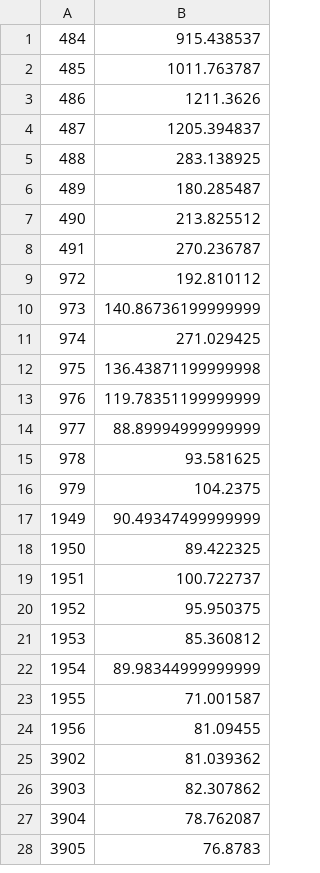
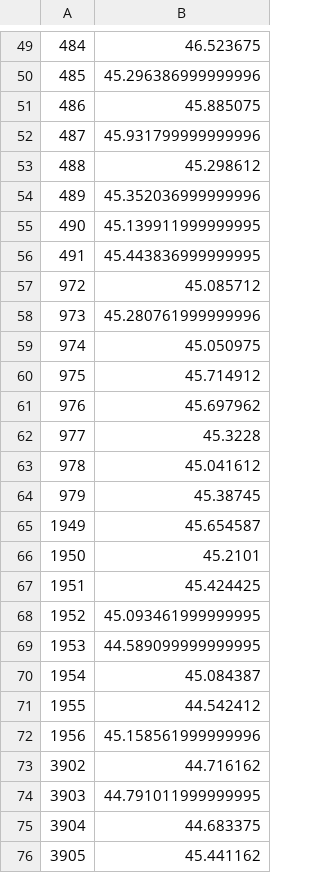
Before and after one commit to marazmarci/parhuzamos-prog-temalab, a CSV file: Feladat4/results/ParallelMergeSort.csv, drawn as a sheet; only a part is shown, gaps mark what is left out; the diff covers the shown part only.

```diff
--- a/Feladat4/results/ParallelMergeSort.csv
+++ b/Feladat4/results/ParallelMergeSort.csv
@@ -1,28 +49,28 @@
-484;915.438537
-485;1011.763787
-486;1211.3626
-487;1205.394837
-488;283.138925
-489;180.285487
-490;213.825512
-491;270.236787
-972;192.810112
-973;140.86736199999999
-974;271.029425
-975;136.43871199999998
-976;119.78351199999999
-977;88.89994999999999
-978;93.581625
-979;104.2375
-1949;90.49347499999999
-1950;89.422325
-1951;100.722737
-1952;95.950375
-1953;85.360812
-1954;89.98344999999999
-1955;71.001587
-1956;81.09455
-3902;81.039362
-3903;82.307862
-3904;78.762087
-3905;76.8783
+484;46.523675
+485;45.296386999999996
+486;45.885075
+487;45.931799999999996
+488;45.298612
+489;45.352036999999996
+490;45.139911999999995
+491;45.443836999999995
+972;45.085712
+973;45.280761999999996
+974;45.050975
+975;45.714912
+976;45.697962
+977;45.3228
+978;45.041612
+979;45.38745
+1949;45.654587
+1950;45.2101
+1951;45.424425
+1952;45.093461999999995
+1953;44.589099999999995
+1954;45.084387
+1955;44.542412
+1956;45.158561999999996
+3902;44.716162
+3903;44.791011999999995
+3904;44.683375
+3905;45.441162
```
Also changed, not shown: 48 added rows and 54 edited cells elsewhere in this file, 8 other files.
